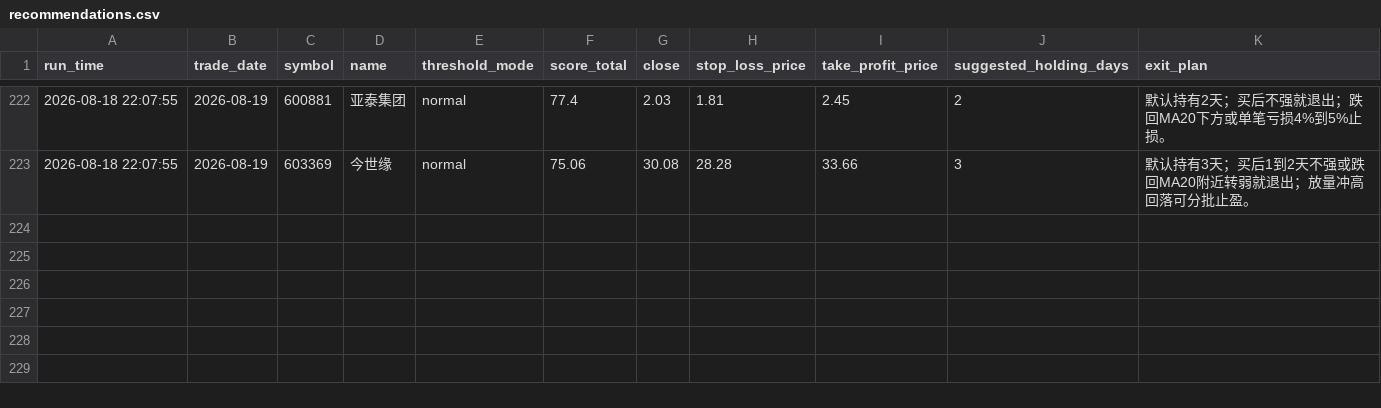
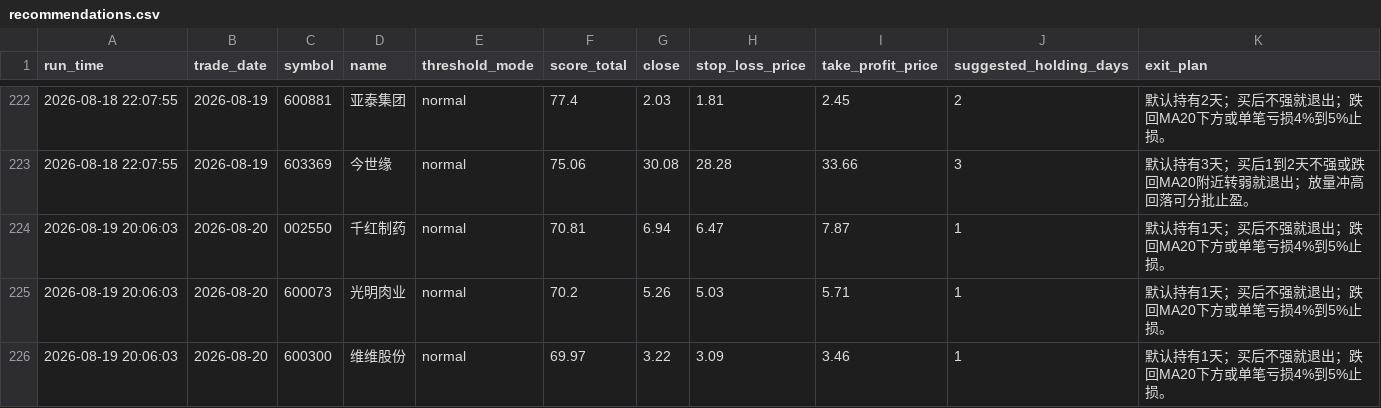
Before and after one commit to wuweiyuan/facai, a CSV file: reports/recommendations.csv, drawn as a sheet; only a part is shown, gaps mark what is left out; the diff names each change by its address in the sheet, - before the commit and + after, or states it on an @@ line.

```diff
--- a/reports/recommendations.csv
+++ b/reports/recommendations.csv
+row 224: 2026-08-19 20:06:03 | 2026-08-20 | 002550 | 千红制药 | normal | 70.81 | 6.94 | 6.47 | 7.87 | 1 | 默认持有1天；买后不强就退出；跌回MA20下方或单笔亏损4%到5%止损。
+row 225: 2026-08-19 20:06:03 | 2026-08-20 | 600073 | 光明肉业 | normal | 70.2 | 5.26 | 5.03 | 5.71 | 1 | 默认持有1天；买后不强就退出；跌回MA20下方或单笔亏损4%到5%止损。
+row 226: 2026-08-19 20:06:03 | 2026-08-20 | 600300 | 维维股份 | normal | 69.97 | 3.22 | 3.09 | 3.46 | 1 | 默认持有1天；买后不强就退出；跌回MA20下方或单笔亏损4%到5%止损。
```
Also changed, not shown: reports/adaptive_runs.csv, 3 other files.
